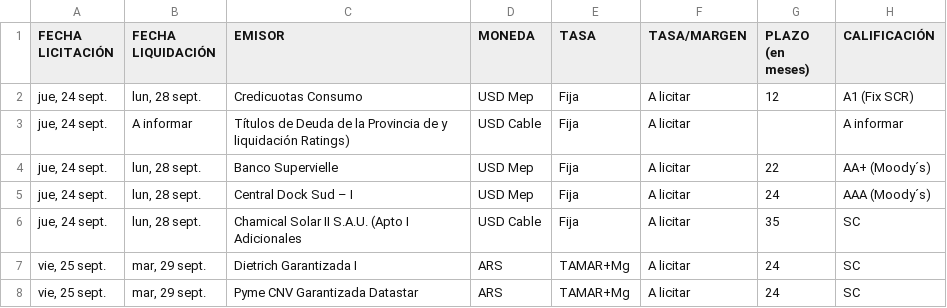
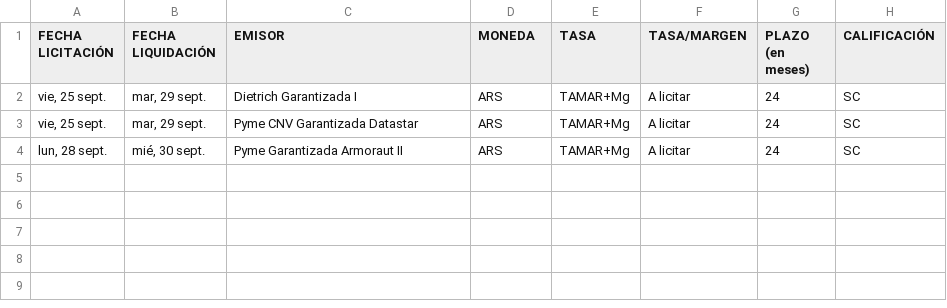
Before and after one commit to ramiellero/Caidas-de-deudas, a CSV file: StoneX/difusion.csv, drawn as a sheet; removed rows and columns are numbered as before the commit, all else as after; the diff names each change by its address in the sheet, - before the commit and + after, or states it on an @@ line.

```diff
--- a/StoneX/difusion.csv
+++ b/StoneX/difusion.csv
-row 2: jue, 24 sept. | lun, 28 sept. | Credicuotas Consumo | USD Mep | Fija | A licitar | 12 | A1 (Fix SCR)
-row 3: jue, 24 sept. | A informar | Títulos de Deuda de la Provincia de y liquidación Ratings) | USD Cable | Fija | A licitar |  | A informar
-row 4: jue, 24 sept. | lun, 28 sept. | Banco Supervielle | USD Mep | Fija | A licitar | 22 | AA+ (Moody´s)
-row 5: jue, 24 sept. | lun, 28 sept. | Central Dock Sud – I | USD Mep | Fija | A licitar | 24 | AAA (Moody´s)
-row 6: jue, 24 sept. | lun, 28 sept. | Chamical Solar II S.A.U. (Apto I Adicionales | USD Cable | Fija | A licitar | 35 | SC
+row 4: lun, 28 sept. | mié, 30 sept. | Pyme Garantizada Armoraut II | ARS | TAMAR+Mg | A licitar | 24 | SC
```
Also changed, not shown: Deals/emisiones_obligaciones_negociables.csv, Deals/emisiones_on_bajo_impacto.csv, 4 other files.
